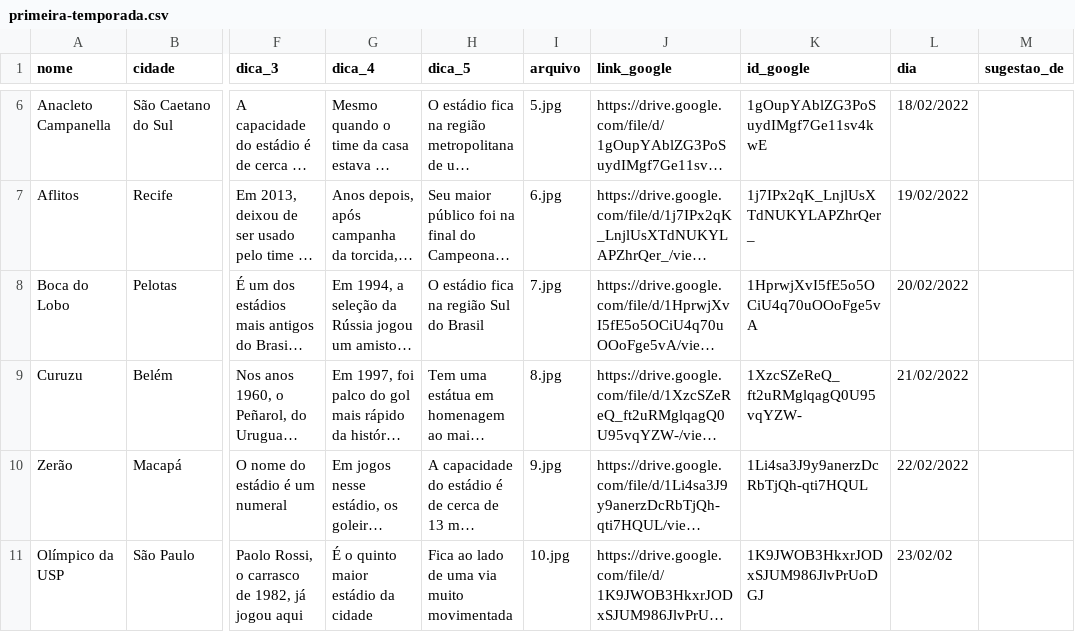
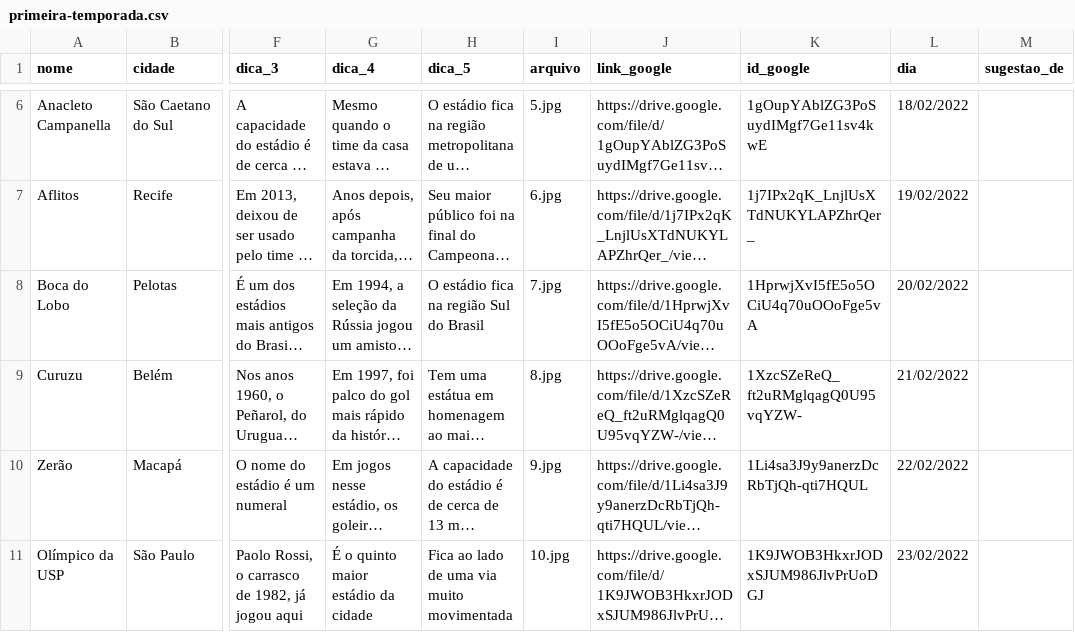
Before and after one commit to RodrigoMenegat/estadi.ooo, a CSV file: csv/primeira-temporada.csv, drawn as a sheet; only a part is shown, gaps mark what is left out; long unchanged cells end in …; the diff names each change by its address in the sheet, - before the commit and + after, or states it on an @@ line.

```diff
--- a/csv/primeira-temporada.csv
+++ b/csv/primeira-temporada.csv
-L11 (dia): 23/02/02
+L11 (dia): 23/02/2022
```
Also changed, not shown: 1 other file.
